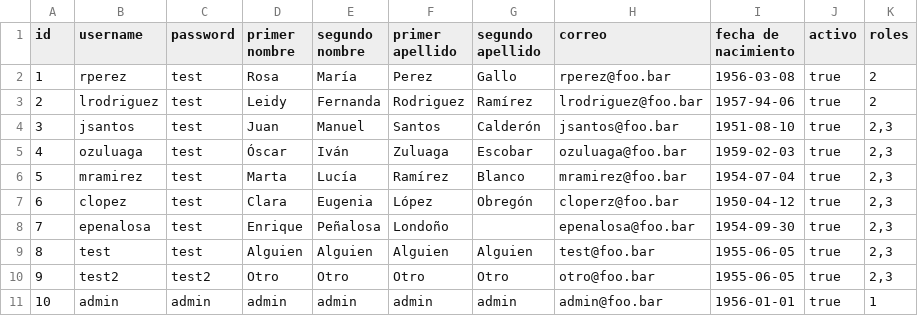
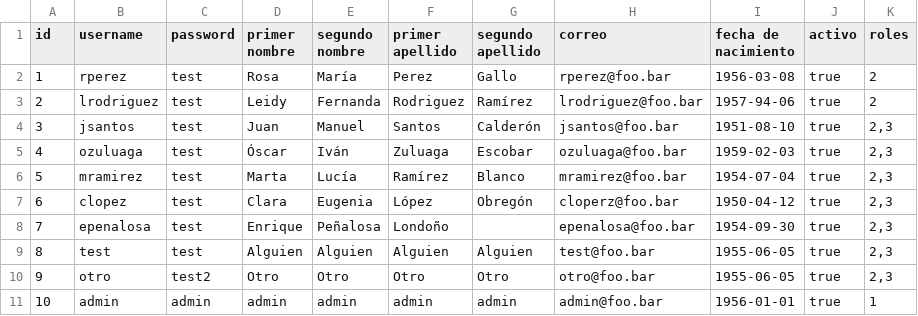
Before and after one commit to AntonioPaternina/votaciones, a CSV file: src/main/resources/data/usuarios.csv, drawn as a sheet.

```diff
--- a/src/main/resources/data/usuarios.csv
+++ b/src/main/resources/data/usuarios.csv
@@ -9,3 +9,3 @@ id,username,password,primer nombre, segundo nombre, primer apellido, segundo ape
 8,test,test,Alguien,Alguien,Alguien,Alguien,test@foo.bar,1955-06-05,true,"2,3"
-9,test2,test2,Otro,Otro,Otro,Otro,otro@foo.bar,1955-06-05,true,"2,3"
+9,otro,test2,Otro,Otro,Otro,Otro,otro@foo.bar,1955-06-05,true,"2,3"
 10,admin,admin,admin,admin,admin,admin,admin@foo.bar,1956-01-01,true,1
```
Also changed, not shown: src/main/resources/data/elecciones.csv, 7 other files.
